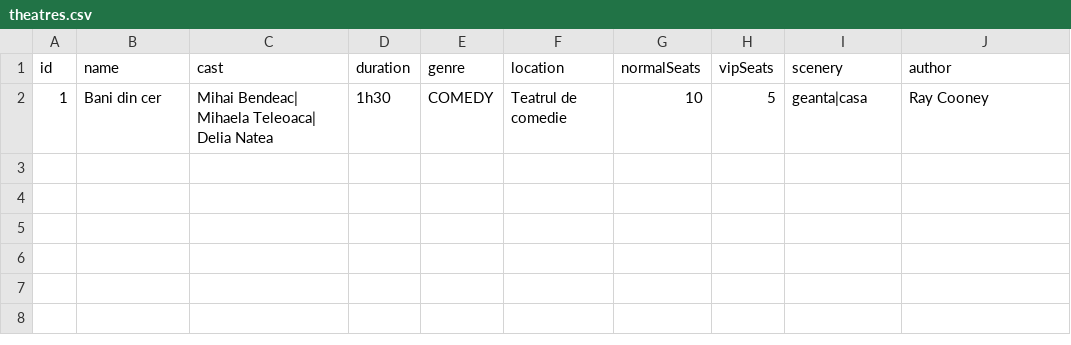
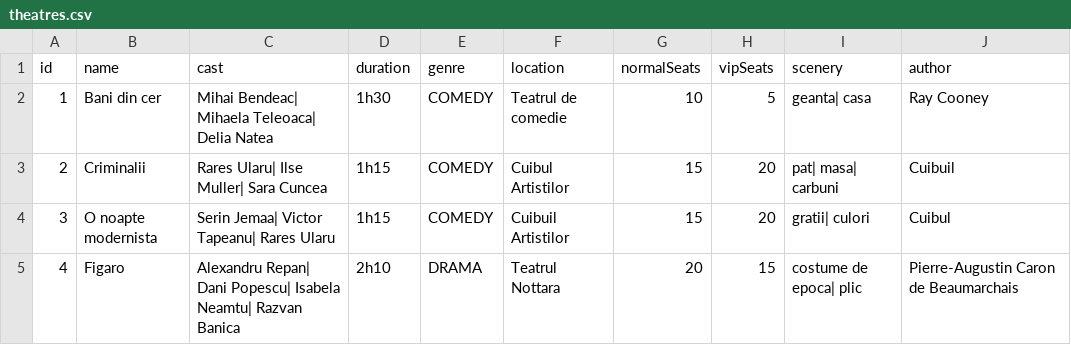
Before and after one commit to St3v3nsS/ProjectPAO, a CSV file: src/resources/theatres.csv, drawn as a sheet.

```diff
--- a/src/resources/theatres.csv
+++ b/src/resources/theatres.csv
@@ -1,2 +1,5 @@
 id, name, cast, duration, genre, location, normalSeats, vipSeats, scenery, author
-1, Bani din cer, Mihai Bendeac| Mihaela Teleoaca| Delia Natea, 1h30, COMEDY, Teatrul de comedie, 10, 5, geanta|casa, Ray Cooney
+1, Bani din cer, Mihai Bendeac| Mihaela Teleoaca| Delia Natea, 1h30, COMEDY, Teatrul de comedie, 10, 5, geanta| casa, Ray Cooney
+2, Criminalii, Rares Ularu| Ilse Muller| Sara Cuncea, 1h15, COMEDY, Cuibul Artistilor, 15, 20, pat| masa| carbuni, Cuibuil,
+3, O noapte modernista, Serin Jemaa| Victor Tapeanu| Rares Ularu, 1h15, COMEDY, Cuibuil Artistilor, 15, 20, gratii| culori, Cuibul
+4, Figaro, Alexandru Repan| Dani Popescu| Isabela Neamtu| Razvan Banica, 2h10, DRAMA, Teatrul Nottara, 20, 15, costume de epoca| plic, Pierre-Augustin Caron de Beaumarchais
```
Also changed, not shown: out/production/CineJohn/resources/movies.csv, out/production/CineJohn/resources/theatres.csv, 29 other files.
